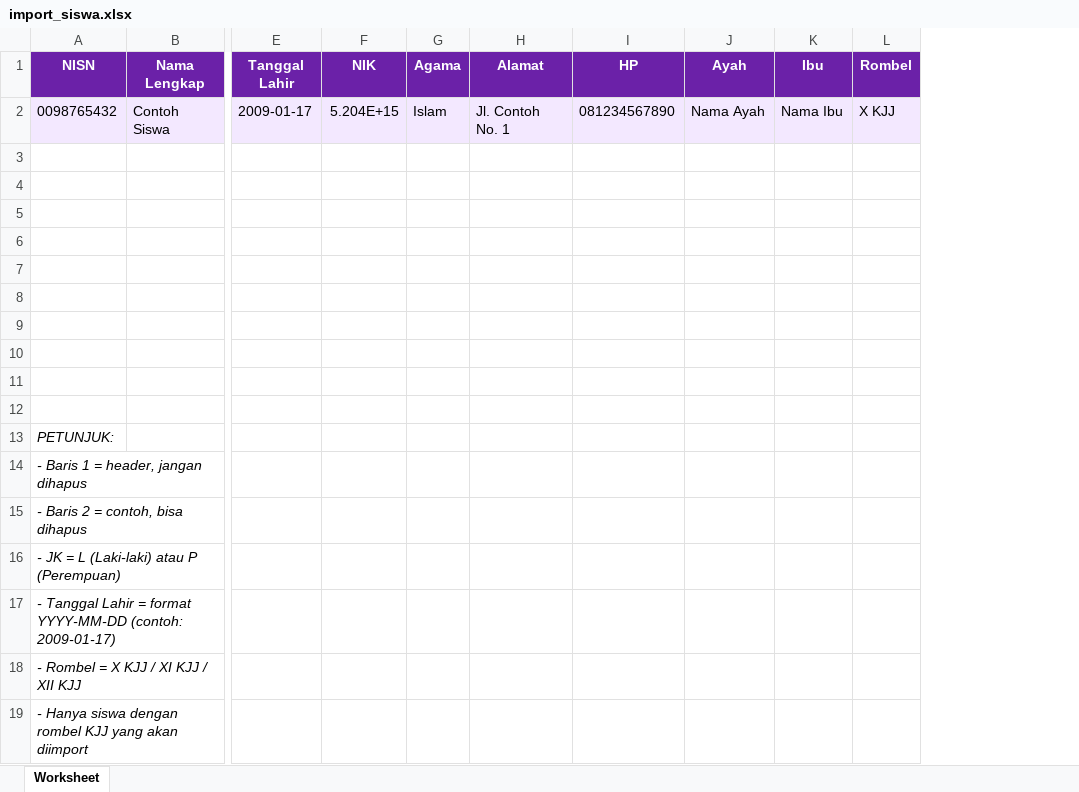
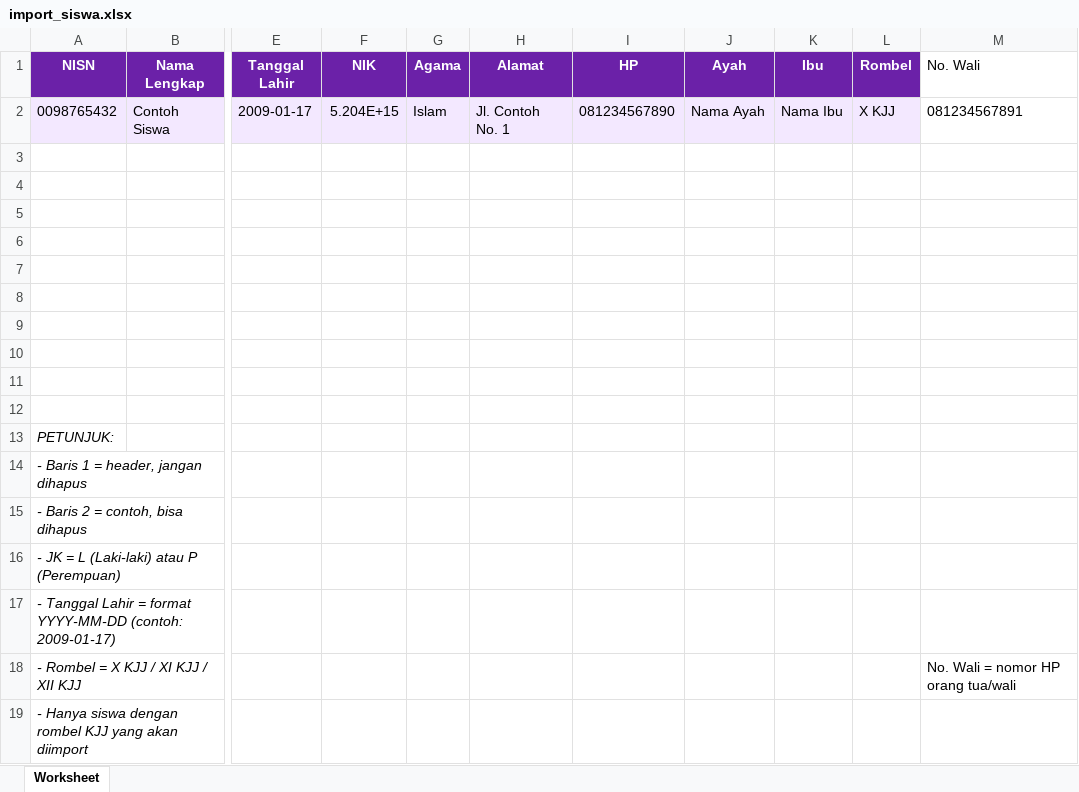
Before and after one commit to Fatihur/bk-smk2, an Excel workbook: resources/templates/import_siswa.xlsx, sheet Worksheet, drawn as a sheet; only a part is shown, gaps mark what is left out; values as stored, in another font and other column widths than the file's, no borders; the diff names each change by its address in the sheet, - before the commit and + after, or states it on an @@ line.

```diff
--- a/resources/templates/import_siswa.xlsx (sheet Worksheet)
+++ b/resources/templates/import_siswa.xlsx (sheet Worksheet)
+column M (No. Wali), rows 2-18: 081234567891 |  |  |  |  |  |  |  |  |  |  |  |  |  |  |  | No. Wali = nomor HP orang tua/wali
```
Also changed, not shown: 12 other files.
